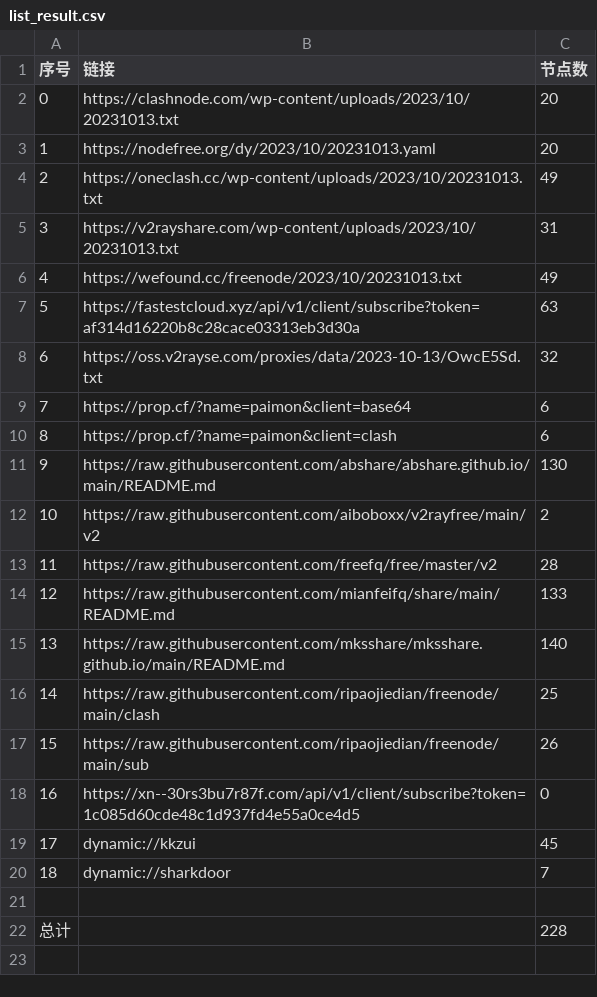
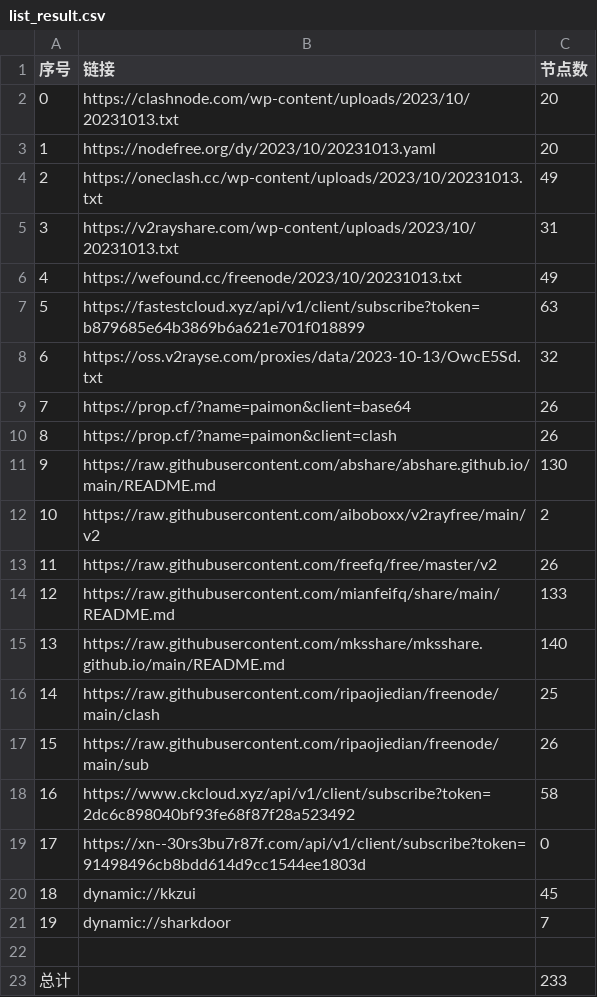
Before and after one commit to WTNLXTBL/Node-Fetch, a CSV file: list_result.csv, drawn as a sheet; addresses are those after the commit; the diff names each change by its address in the sheet, - before the commit and + after, or states it on an @@ line.

```diff
--- a/list_result.csv
+++ b/list_result.csv
-B7 (链接): https://fastestcloud.xyz/api/v1/client/subscribe?token=af314d16220b8c28cace03313eb3d30a
+B7 (链接): https://fastestcloud.xyz/api/v1/client/subscribe?token=b879685e64b3869b6a621e701f018899
-C9:C10 (节点数): 6
+C9:C10 (节点数): 26
-C13 (节点数): 28
+C13 (节点数): 26
+row 18: 16 | https://www.ckcloud.xyz/api/v1/client/subscribe?token=2dc6c898040bf93fe68f87f28a523492 | 58
@@ column A (序号) renumbered between rows 19 and 21 @@
-B19 (链接): https://xn--30rs3bu7r87f.com/api/v1/client/subscribe?token=1c085d60cde48c1d937fd4e55a0ce4d5
+B19 (链接): https://xn--30rs3bu7r87f.com/api/v1/client/subscribe?token=91498496cb8bdd614d9cc1544ee1803d
-C23 (节点数): 228
+C23 (节点数): 233
```
Also changed, not shown: 14 other files.
